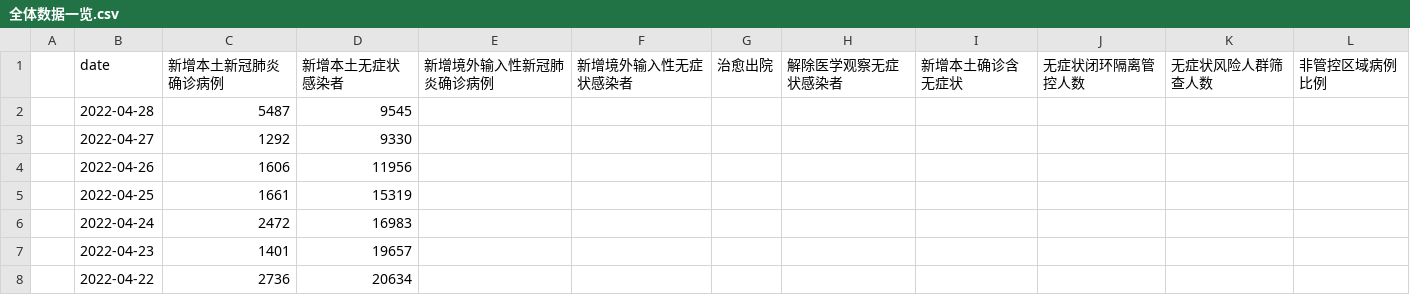
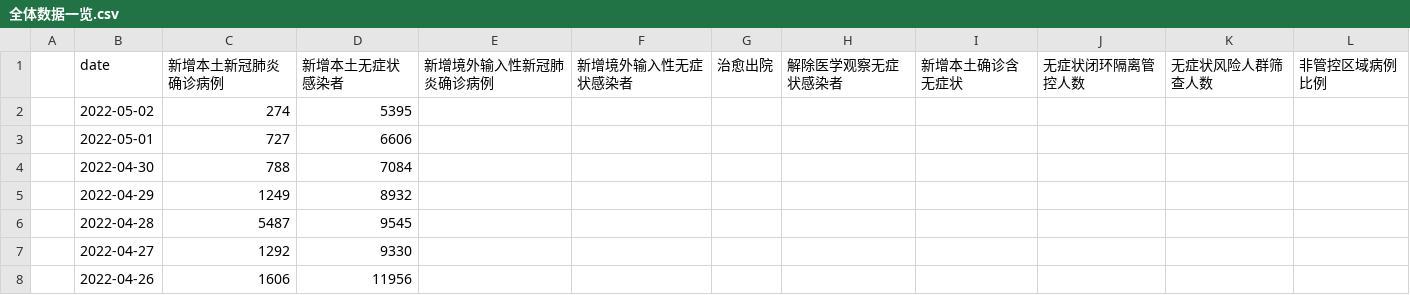
Before and after one commit to shaunabanana/shanghai-covid19-vis, a CSV file: 全体数据一览.csv, drawn as a sheet; only a part is shown; the shorter side is filled out with more unchanged rows; the diff names each change by its address in the sheet, - before the commit and + after, or states it on an @@ line.

Commit message:
Update data

```diff
--- a/全体数据一览.csv
+++ b/全体数据一览.csv
+row 2:  | 2022-05-02 | 274 | 5395
+row 3:  | 2022-05-01 | 727 | 6606
+row 4:  | 2022-04-30 | 788 | 7084
+row 5:  | 2022-04-29 | 1249 | 8932
```
Also changed, not shown: 3 other files.
